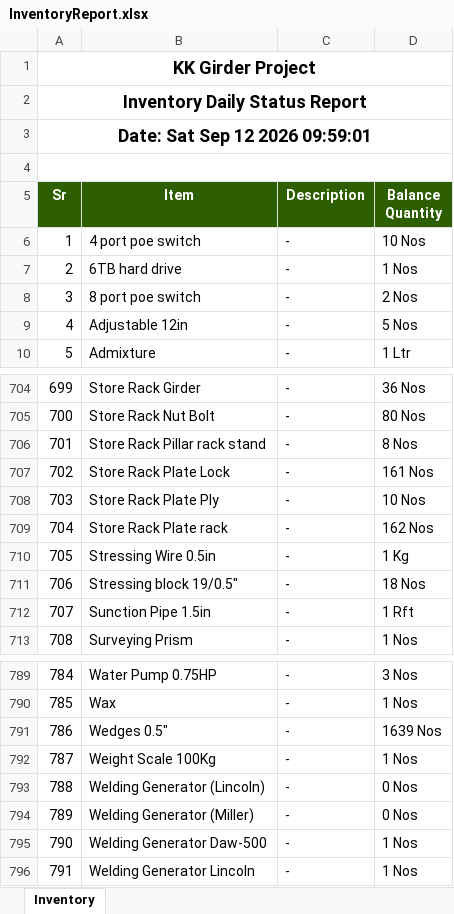
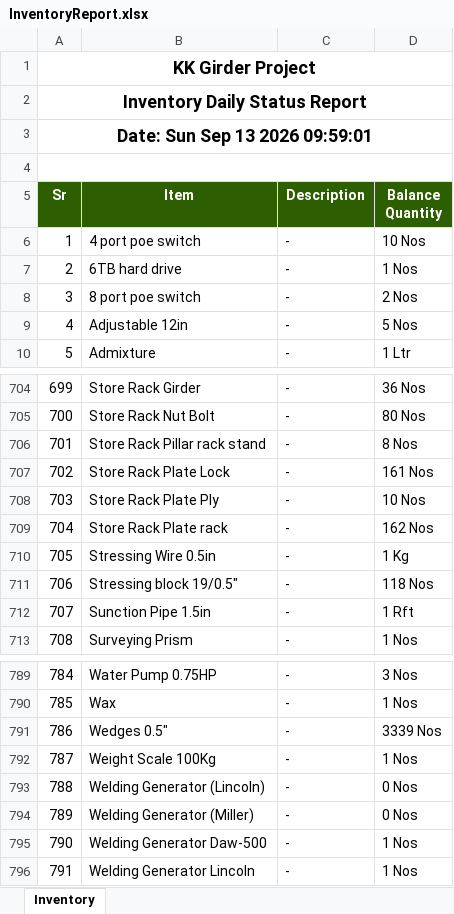
Before and after one commit to MuhammadShamaasSenarios/construction-management-documents, an Excel workbook: 12 Km bridge over River Indus connecting Ghotki with Kandhkot/InventoryReport.xlsx, sheet Inventory, drawn as a sheet; only a part is shown, gaps mark what is left out; values as stored, in another font and other column widths than the file's, no borders; the diff names each change by its address in the sheet, - before the commit and + after, or states it on an @@ line.

Commit message:
Storage Upload: InventoryReport.xlsx

```diff
--- a/12 Km bridge over River Indus connecting Ghotki with Kandhkot/InventoryReport.xlsx (sheet Inventory)
+++ b/12 Km bridge over River Indus connecting Ghotki with Kandhkot/InventoryReport.xlsx (sheet Inventory)
-A3 (Sr): Date: Sat Sep 12 2026 09:59:01
+A3 (Sr): Date: Sun Sep 13 2026 09:59:01
-D711 (Balance Quantity): 18 Nos
+D711 (Balance Quantity): 118 Nos
-D791 (Balance Quantity): 1639 Nos
+D791 (Balance Quantity): 3339 Nos
```
